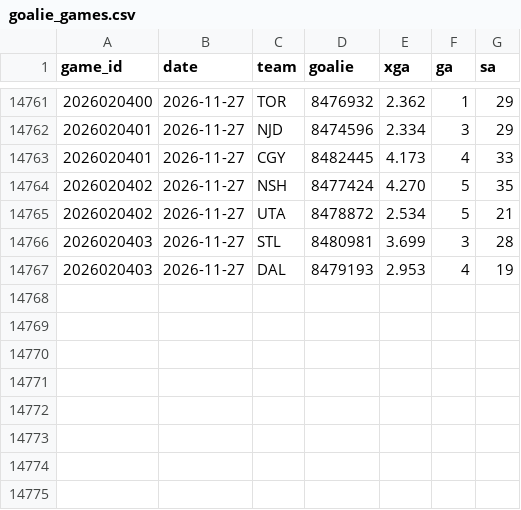
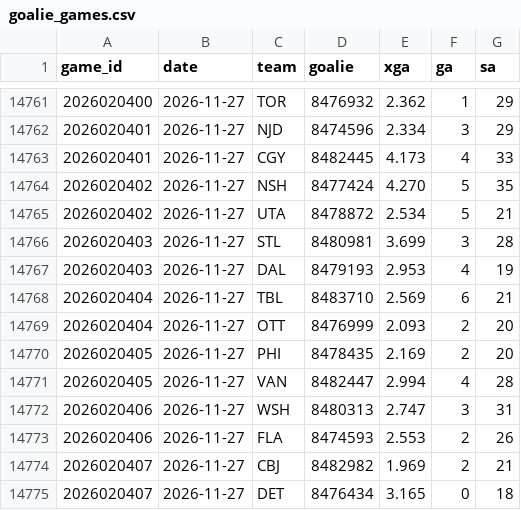
Before and after one commit to src16h/nfl-model, a CSV file: data/nhl/goalie_games.csv, drawn as a sheet; only a part is shown, gaps mark what is left out; the diff names each change by its address in the sheet, - before the commit and + after, or states it on an @@ line.

```diff
--- a/data/nhl/goalie_games.csv
+++ b/data/nhl/goalie_games.csv
+row 14768: 2026020404 | 2026-11-27 | TBL | 8483710 | 2.569 | 6 | 21
+row 14769: 2026020404 | 2026-11-27 | OTT | 8476999 | 2.093 | 2 | 20
+row 14770: 2026020405 | 2026-11-27 | PHI | 8478435 | 2.169 | 2 | 20
+row 14771: 2026020405 | 2026-11-27 | VAN | 8482447 | 2.994 | 4 | 28
+row 14772: 2026020406 | 2026-11-27 | WSH | 8480313 | 2.747 | 3 | 31
+row 14773: 2026020406 | 2026-11-27 | FLA | 8474593 | 2.553 | 2 | 26
+row 14774: 2026020407 | 2026-11-27 | CBJ | 8482982 | 1.969 | 2 | 21
+row 14775: 2026020407 | 2026-11-27 | DET | 8476434 | 3.165 | 0 | 18
```
Also changed, not shown: data/nhl/games.csv, 5 other files.
